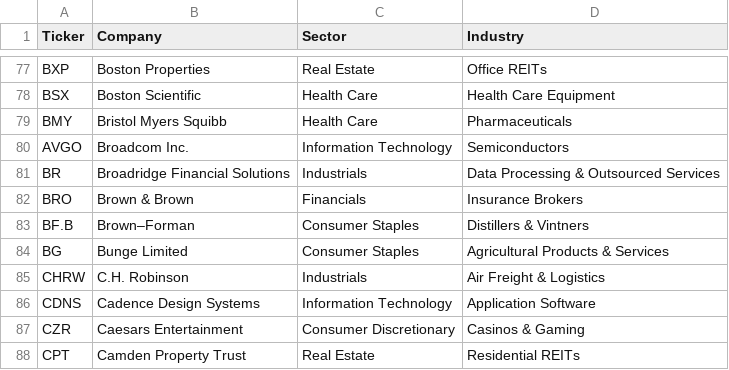
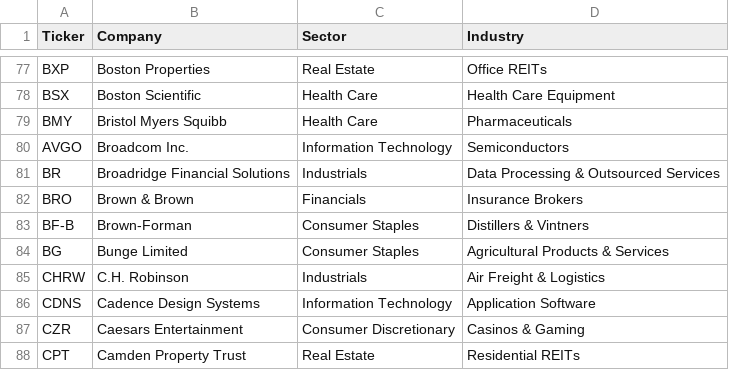
Before and after one commit to Patrick-Bacza/sp500-stockPrice-pipeline, a CSV file: Data/company_info.csv, drawn as a sheet; only a part is shown, gaps mark what is left out.

```diff
--- a/Data/company_info.csv
+++ b/Data/company_info.csv
@@ -82,3 +82,3 @@ BR,Broadridge Financial Solutions,Industrials,Data Processing & Outsourced Servi
 BRO,Brown & Brown,Financials,Insurance Brokers
-BF.B,Brown–Forman,Consumer Staples,Distillers & Vintners
+BF-B,Brown-Forman,Consumer Staples,Distillers & Vintners
 BG,Bunge Limited,Consumer Staples,Agricultural Products & Services
```
Also changed, not shown: 3 other files.
